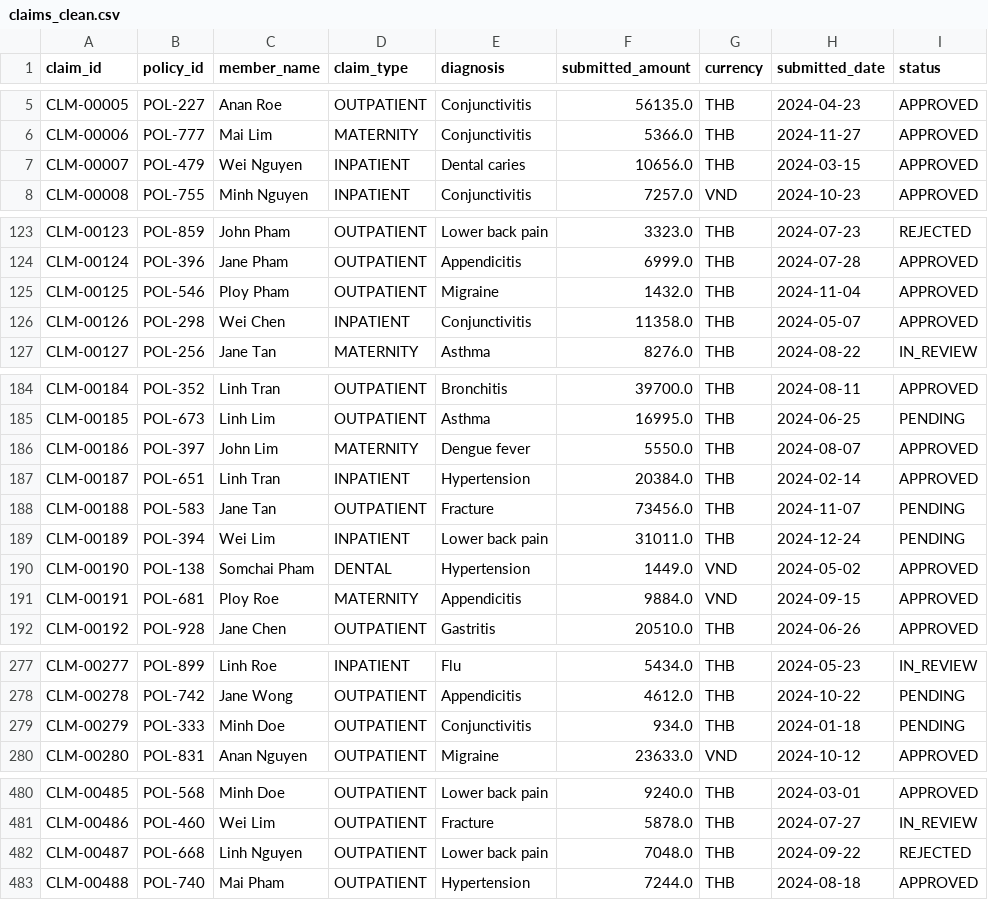
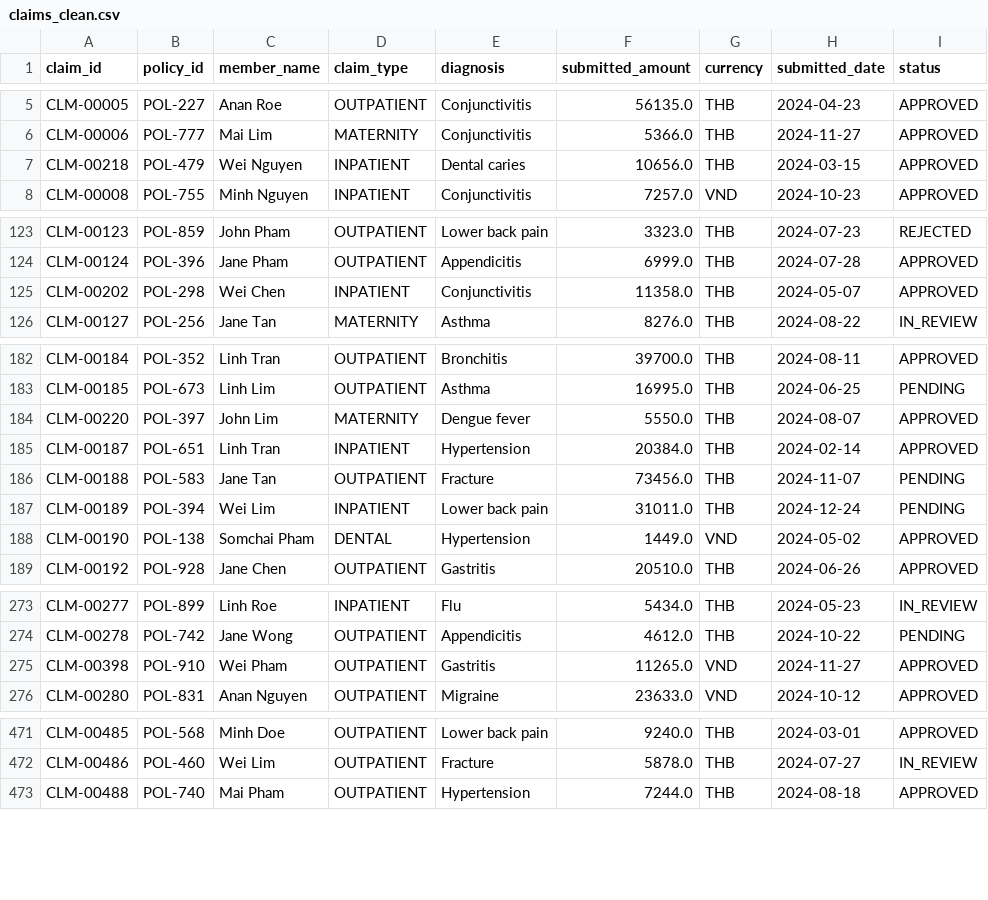
Before and after one commit to CarsonDev1/claims-data-cleanup, a CSV file: data/claims_clean.csv, drawn as a sheet; only a part is shown, gaps mark what is left out; the diff covers the shown part only.

```diff
--- a/data/claims_clean.csv
+++ b/data/claims_clean.csv
@@ -6,3 +6,3 @@ CLM-00005,POL-227,Anan Roe,OUTPATIENT,Conjunctivitis,56135.0,THB,2024-04-23,APPR
 CLM-00006,POL-777,Mai Lim,MATERNITY,Conjunctivitis,5366.0,THB,2024-11-27,APPROVED
-CLM-00007,POL-479,Wei Nguyen,INPATIENT,Dental caries,10656.0,THB,2024-03-15,APPROVED
+CLM-00218,POL-479,Wei Nguyen,INPATIENT,Dental caries,10656.0,THB,2024-03-15,APPROVED
 CLM-00008,POL-755,Minh Nguyen,INPATIENT,Conjunctivitis,7257.0,VND,2024-10-23,APPROVED
@@ -124,4 +124,3 @@ CLM-00123,POL-859,John Pham,OUTPATIENT,Lower back pain,3323.0,THB,2024-07-23,REJ
 CLM-00124,POL-396,Jane Pham,OUTPATIENT,Appendicitis,6999.0,THB,2024-07-28,APPROVED
-CLM-00125,POL-546,Ploy Pham,OUTPATIENT,Migraine,1432.0,THB,2024-11-04,APPROVED
-CLM-00126,POL-298,Wei Chen,INPATIENT,Conjunctivitis,11358.0,THB,2024-05-07,APPROVED
+CLM-00202,POL-298,Wei Chen,INPATIENT,Conjunctivitis,11358.0,THB,2024-05-07,APPROVED
 CLM-00127,POL-256,Jane Tan,MATERNITY,Asthma,8276.0,THB,2024-08-22,IN_REVIEW
@@ -185,3 +183,3 @@ CLM-00184,POL-352,Linh Tran,OUTPATIENT,Bronchitis,39700.0,THB,2024-08-11,APPROVE
 CLM-00185,POL-673,Linh Lim,OUTPATIENT,Asthma,16995.0,THB,2024-06-25,PENDING
-CLM-00186,POL-397,John Lim,MATERNITY,Dengue fever,5550.0,THB,2024-08-07,APPROVED
+CLM-00220,POL-397,John Lim,MATERNITY,Dengue fever,5550.0,THB,2024-08-07,APPROVED
 CLM-00187,POL-651,Linh Tran,INPATIENT,Hypertension,20384.0,THB,2024-02-14,APPROVED
@@ -190,3 +188,2 @@ CLM-00189,POL-394,Wei Lim,INPATIENT,Lower back pain,31011.0,THB,2024-12-24,PENDI
 CLM-00190,POL-138,Somchai Pham,DENTAL,Hypertension,1449.0,VND,2024-05-02,APPROVED
-CLM-00191,POL-681,Ploy Roe,MATERNITY,Appendicitis,9884.0,VND,2024-09-15,APPROVED
 CLM-00192,POL-928,Jane Chen,OUTPATIENT,Gastritis,20510.0,THB,2024-06-26,APPROVED
@@ -278,3 +274,3 @@ CLM-00277,POL-899,Linh Roe,INPATIENT,Flu,5434.0,THB,2024-05-23,IN_REVIEW
 CLM-00278,POL-742,Jane Wong,OUTPATIENT,Appendicitis,4612.0,THB,2024-10-22,PENDING
-CLM-00279,POL-333,Minh Doe,OUTPATIENT,Conjunctivitis,934.0,THB,2024-01-18,PENDING
+CLM-00398,POL-910,Wei Pham,OUTPATIENT,Gastritis,11265.0,VND,2024-11-27,APPROVED
 CLM-00280,POL-831,Anan Nguyen,OUTPATIENT,Migraine,23633.0,VND,2024-10-12,APPROVED
@@ -481,3 +472,2 @@ CLM-00485,POL-568,Minh Doe,OUTPATIENT,Lower back pain,9240.0,THB,2024-03-01,APPR
 CLM-00486,POL-460,Wei Lim,OUTPATIENT,Fracture,5878.0,THB,2024-07-27,IN_REVIEW
-CLM-00487,POL-668,Linh Nguyen,OUTPATIENT,Lower back pain,7048.0,THB,2024-09-22,REJECTED
 CLM-00488,POL-740,Mai Pham,OUTPATIENT,Hypertension,7244.0,THB,2024-08-18,APPROVED
```
Also changed, not shown: 17 removed rows, 2 moved rows and 9 edited cells elsewhere in this file, data/claims_dirty.csv, data/claims_quarantine.csv, 7 other files.
